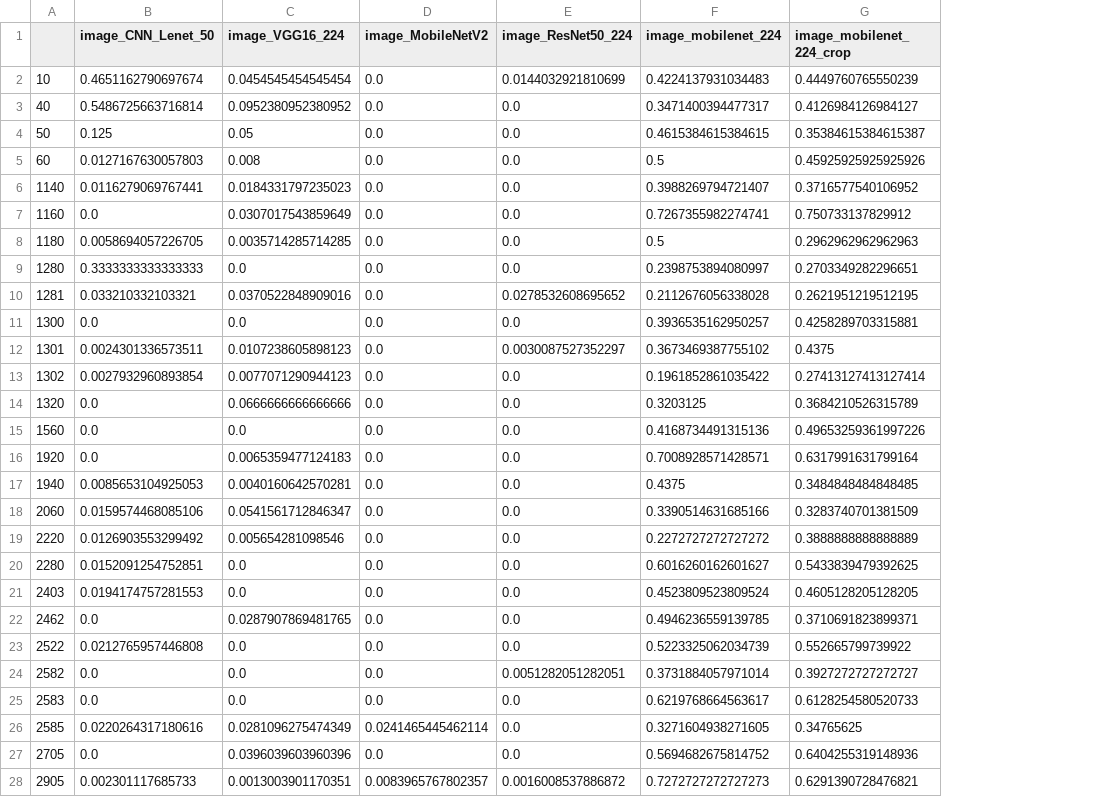
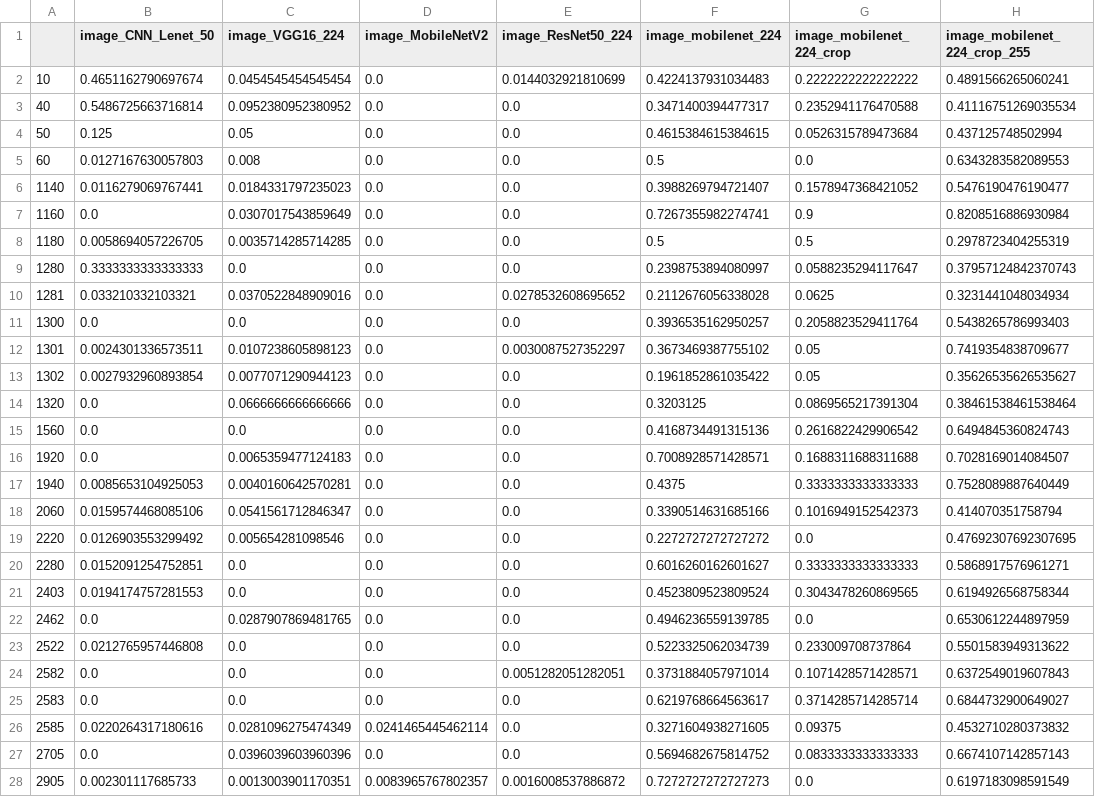
Before and after one commit to data-modelisation/rakuten, a CSV file: src/models/image/summary_precision.csv, drawn as a sheet; only a part is shown; the diff covers the shown part only; the diff names each change by its address in the sheet, - before the commit and + after, or states it on an @@ line.

```diff
--- a/src/models/image/summary_precision.csv
+++ b/src/models/image/summary_precision.csv
+column H (image_mobilenet_224_crop_255), rows 2-28: 0.4891566265060241 | 0.41116751269035534 | 0.437125748502994 | 0.6343283582089553 | 0.5476190476190477 | 0.8208516886930984 | 0.2978723404255319 | 0.37957124842370743 | 0.3231441048034934 | 0.5438265786993403 | 0.7419354838709677 | 0.35626535626535627 | 0.38461538461538464 | 0.6494845360824743 | 0.7028169014084507 | 0.7528089887640449 | 0.414070351758794 | 0.47692307692307695 | 0.5868917576961271 | 0.6194926568758344 | 0.6530612244897959 | 0.5501583949313622 | 0.6372549019607843 | 0.6844732900649027 | 0.4532710280373832 | 0.6674107142857143 | 0.6197183098591549
-G2 (image_mobilenet_224_crop): 0.4449760765550239
+G2 (image_mobilenet_224_crop): 0.2222222222222222
-G3 (image_mobilenet_224_crop): 0.4126984126984127
+G3 (image_mobilenet_224_crop): 0.2352941176470588
-G4 (image_mobilenet_224_crop): 0.35384615384615387
+G4 (image_mobilenet_224_crop): 0.0526315789473684
-G5 (image_mobilenet_224_crop): 0.45925925925925926
+G5 (image_mobilenet_224_crop): 0.0
-G6 (image_mobilenet_224_crop): 0.3716577540106952
+G6 (image_mobilenet_224_crop): 0.1578947368421052
-G7 (image_mobilenet_224_crop): 0.750733137829912
+G7 (image_mobilenet_224_crop): 0.9
-G8 (image_mobilenet_224_crop): 0.2962962962962963
+G8 (image_mobilenet_224_crop): 0.5
-G9 (image_mobilenet_224_crop): 0.2703349282296651
+G9 (image_mobilenet_224_crop): 0.0588235294117647
-G10 (image_mobilenet_224_crop): 0.2621951219512195
+G10 (image_mobilenet_224_crop): 0.0625
-G11 (image_mobilenet_224_crop): 0.4258289703315881
+G11 (image_mobilenet_224_crop): 0.2058823529411764
-G12 (image_mobilenet_224_crop): 0.4375
+G12 (image_mobilenet_224_crop): 0.05
-G13 (image_mobilenet_224_crop): 0.27413127413127414
+G13 (image_mobilenet_224_crop): 0.05
-G14 (image_mobilenet_224_crop): 0.3684210526315789
+G14 (image_mobilenet_224_crop): 0.0869565217391304
-G15 (image_mobilenet_224_crop): 0.49653259361997226
+G15 (image_mobilenet_224_crop): 0.2616822429906542
-G16 (image_mobilenet_224_crop): 0.6317991631799164
+G16 (image_mobilenet_224_crop): 0.1688311688311688
-G17 (image_mobilenet_224_crop): 0.3484848484848485
+G17 (image_mobilenet_224_crop): 0.3333333333333333
-G18 (image_mobilenet_224_crop): 0.3283740701381509
+G18 (image_mobilenet_224_crop): 0.1016949152542373
-G19 (image_mobilenet_224_crop): 0.3888888888888889
+G19 (image_mobilenet_224_crop): 0.0
-G20 (image_mobilenet_224_crop): 0.5433839479392625
+G20 (image_mobilenet_224_crop): 0.3333333333333333
-G21 (image_mobilenet_224_crop): 0.4605128205128205
+G21 (image_mobilenet_224_crop): 0.3043478260869565
-G22 (image_mobilenet_224_crop): 0.3710691823899371
+G22 (image_mobilenet_224_crop): 0.0
-G23 (image_mobilenet_224_crop): 0.552665799739922
+G23 (image_mobilenet_224_crop): 0.233009708737864
-G24 (image_mobilenet_224_crop): 0.3927272727272727
+G24 (image_mobilenet_224_crop): 0.1071428571428571
-G25 (image_mobilenet_224_crop): 0.6128254580520733
+G25 (image_mobilenet_224_crop): 0.3714285714285714
-G26 (image_mobilenet_224_crop): 0.34765625
+G26 (image_mobilenet_224_crop): 0.09375
-G27 (image_mobilenet_224_crop): 0.6404255319148936
+G27 (image_mobilenet_224_crop): 0.0833333333333333
-G28 (image_mobilenet_224_crop): 0.6291390728476821
+G28 (image_mobilenet_224_crop): 0.0
```
Also changed, not shown: 3 edited cells elsewhere in this file, src/models/image/image_mobilenet_224_crop/crosstab_report.csv, src/models/image/summary_f1-score.csv, 10 other files.
